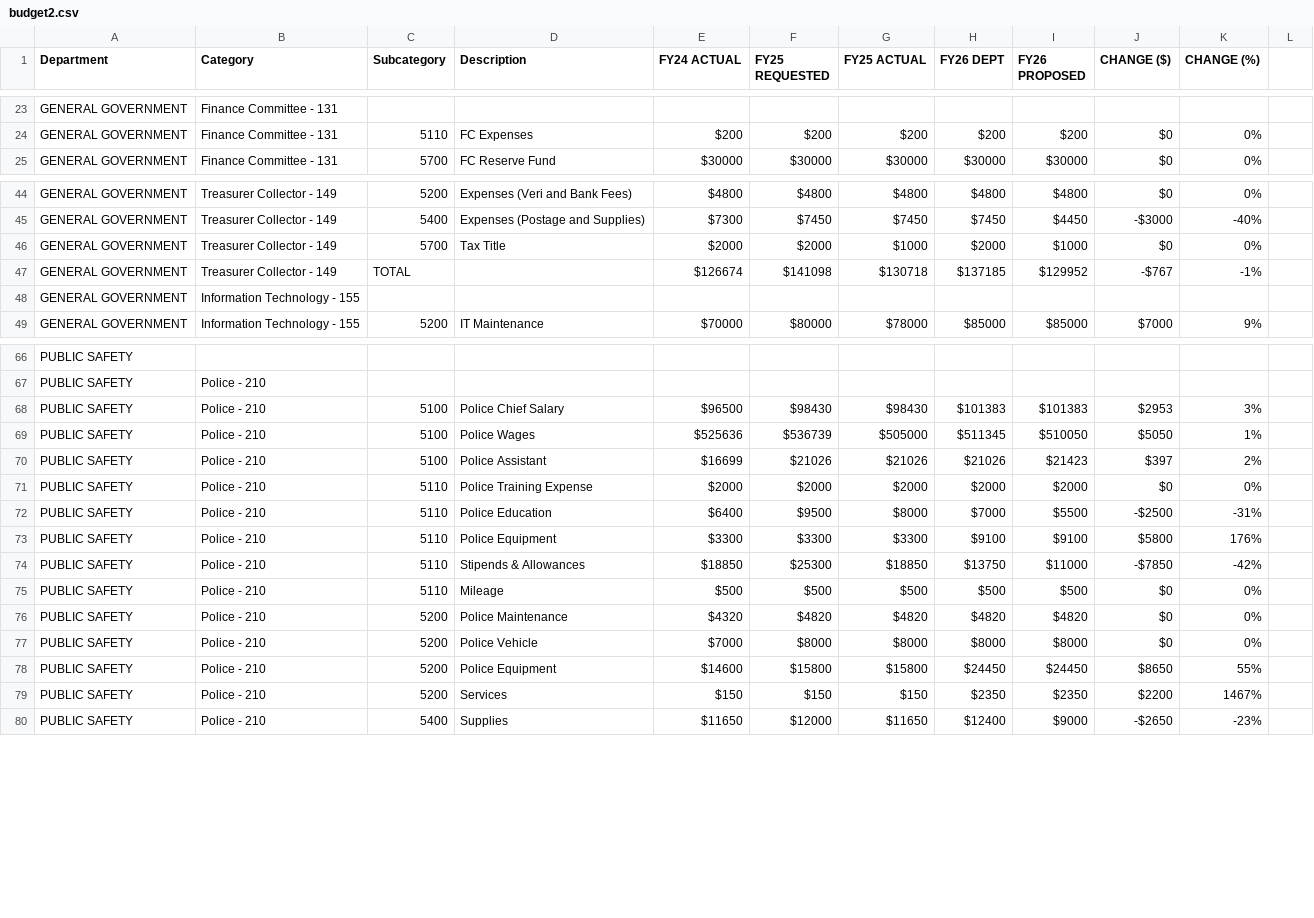
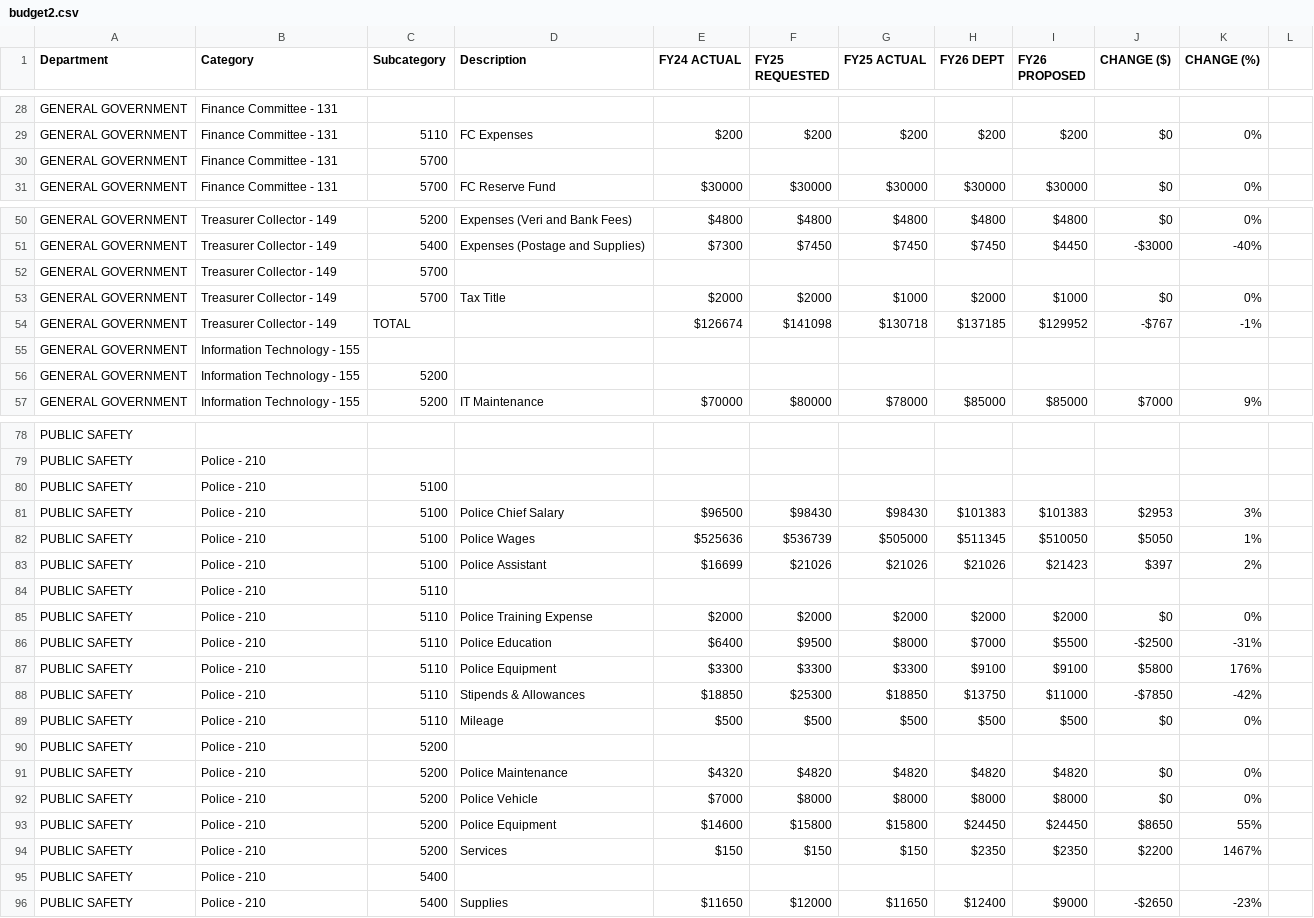
Before and after one commit to NBoudreauMA/Hubb26, a CSV file: budget2.csv, drawn as a sheet; only a part is shown, gaps mark what is left out; the diff covers the shown part only; the diff names each change by its address in the sheet, - before the commit and + after, or states it on an @@ line.

```diff
--- a/budget2.csv
+++ b/budget2.csv
+row 30: GENERAL GOVERNMENT | Finance Committee - 131 | 5700
+row 52: GENERAL GOVERNMENT | Treasurer Collector - 149 | 5700
+row 56: GENERAL GOVERNMENT | Information Technology - 155 | 5200
+row 80: PUBLIC SAFETY | Police - 210 | 5100
+row 84: PUBLIC SAFETY | Police - 210 | 5110
+row 90: PUBLIC SAFETY | Police - 210 | 5200
+row 95: PUBLIC SAFETY | Police - 210 | 5400
```
Also changed, not shown: 9 added rows elsewhere in this file.
